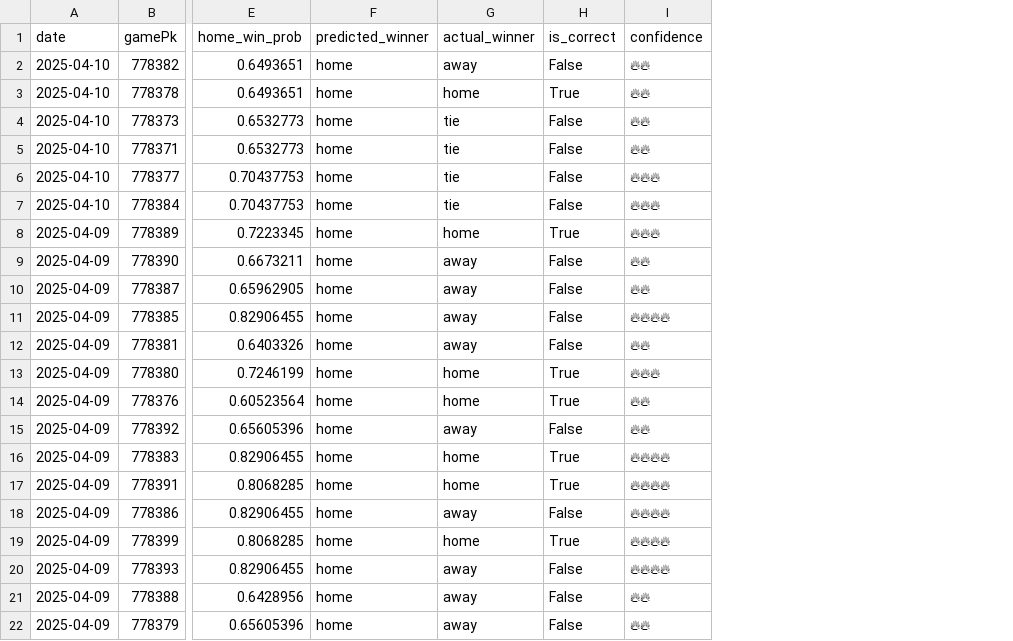
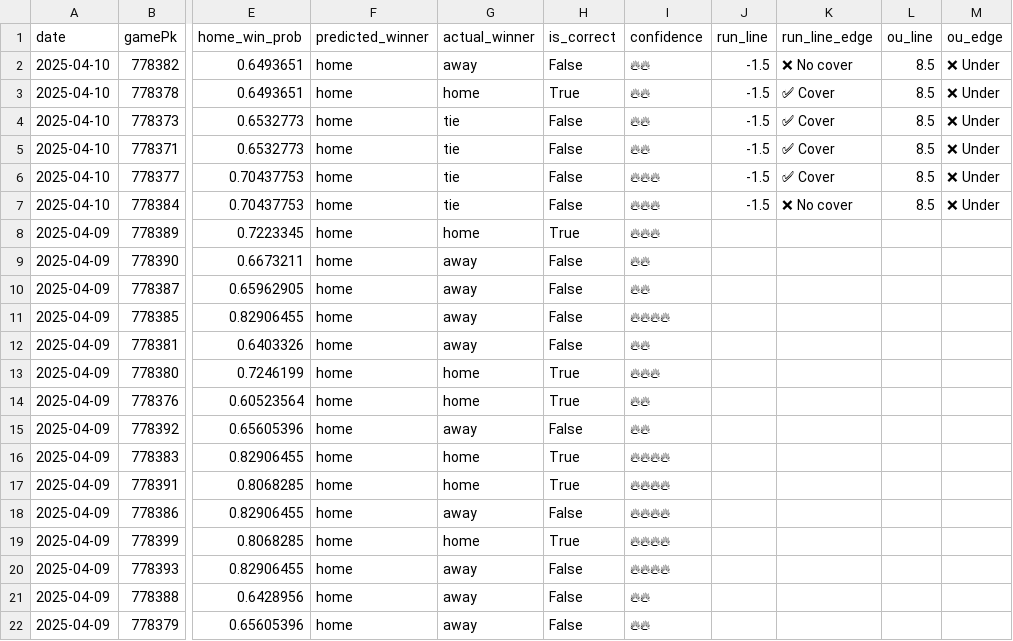
Before and after one commit to radgator13/mlb_model_v3, a CSV file: prediction_results.csv, drawn as a sheet; only a part is shown, gaps mark what is left out; the diff names each change by its address in the sheet, - before the commit and + after, or states it on an @@ line.

```diff
--- a/prediction_results.csv
+++ b/prediction_results.csv
+column J (run_line), rows 2-7: all -1.5
+column K (run_line_edge), rows 2-7: ❌ No cover | ✅ Cover | ✅ Cover | ✅ Cover | ✅ Cover | ❌ No cover
+column L (ou_line), rows 2-7: all 8.5
+column M (ou_edge), rows 2-7: all ❌ Under
```
Also changed, not shown: 1 other file.
